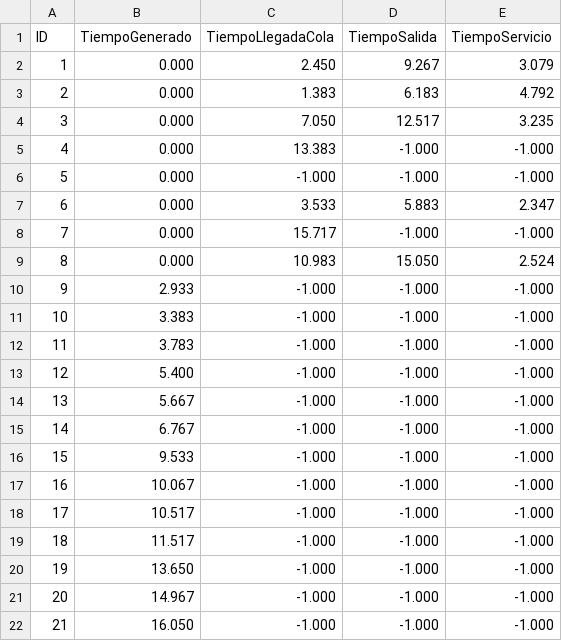
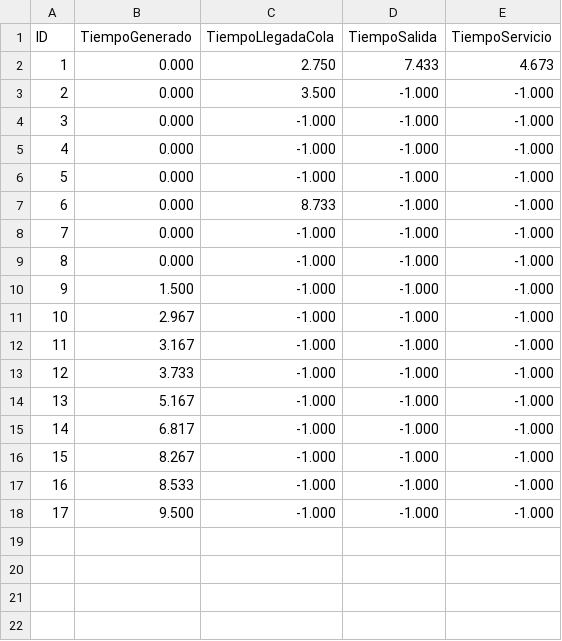
Before and after one commit to JeffryACh/Proyecto01-Jeffry-Federick-JuanJose, a CSV file: Proyecto01/Proyecto01/DatosGenerales.csv, drawn as a sheet; removed rows and columns are numbered as before the commit, all else as after; the diff names each change by its address in the sheet, - before the commit and + after, or states it on an @@ line.

```diff
--- a/Proyecto01/Proyecto01/DatosGenerales.csv
+++ b/Proyecto01/Proyecto01/DatosGenerales.csv
-row 2: 1 | 0.000 | 2.450 | 9.267 | 3.079
-row 3: 2 | 0.000 | 1.383 | 6.183 | 4.792
-row 4: 3 | 0.000 | 7.050 | 12.517 | 3.235
+row 2: 1 | 0.000 | 2.750 | 7.433 | 4.673
@@ column A (ID) renumbered from row 3 down @@
-C3 (TiempoLlegadaCola): 13.383
+C3 (TiempoLlegadaCola): 3.500
-row 7: 6 | 0.000 | 3.533 | 5.883 | 2.347
-C5 (TiempoLlegadaCola): 15.717
+C5 (TiempoLlegadaCola): -1.000
-row 9: 8 | 0.000 | 10.983 | 15.050 | 2.524
-B6 (TiempoGenerado): 2.933
+B6 (TiempoGenerado): 0.000
-B7 (TiempoGenerado): 3.383
+B7 (TiempoGenerado): 0.000
-C7 (TiempoLlegadaCola): -1.000
+C7 (TiempoLlegadaCola): 8.733
-B8 (TiempoGenerado): 3.783
+B8 (TiempoGenerado): 0.000
-B9 (TiempoGenerado): 5.400
+B9 (TiempoGenerado): 0.000
-B10 (TiempoGenerado): 5.667
+B10 (TiempoGenerado): 1.500
-B11 (TiempoGenerado): 6.767
+B11 (TiempoGenerado): 2.967
-B12 (TiempoGenerado): 9.533
+B12 (TiempoGenerado): 3.167
-B13 (TiempoGenerado): 10.067
+B13 (TiempoGenerado): 3.733
-B14 (TiempoGenerado): 10.517
+B14 (TiempoGenerado): 5.167
-B15 (TiempoGenerado): 11.517
+B15 (TiempoGenerado): 6.817
-B16 (TiempoGenerado): 13.650
+B16 (TiempoGenerado): 8.267
-B17 (TiempoGenerado): 14.967
+B17 (TiempoGenerado): 8.533
-B18 (TiempoGenerado): 16.050
+B18 (TiempoGenerado): 9.500
```
Also changed, not shown: 12 other files.
